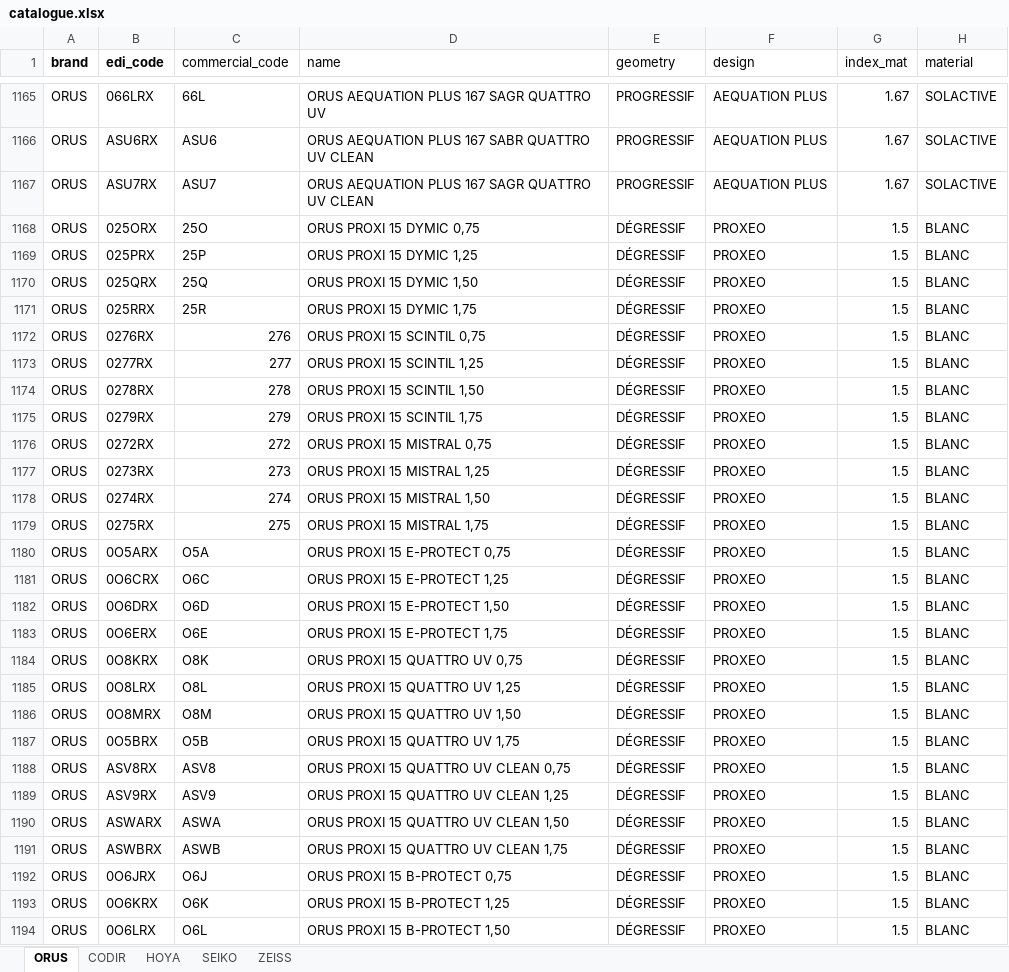
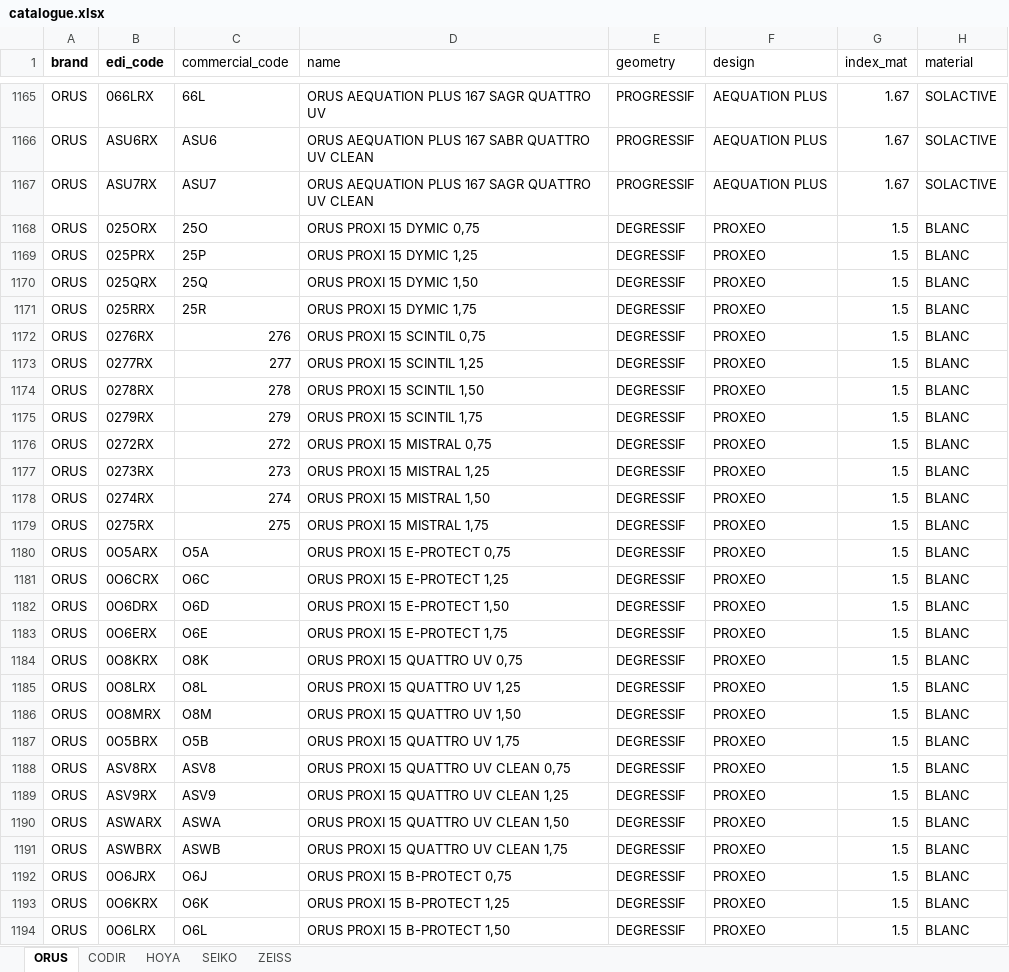
Before and after one commit to muamerklobodanovic-ops/podium-optique, an Excel workbook: backend/catalogue.xlsx, sheet ORUS, drawn as a sheet; only a part is shown, gaps mark what is left out; values as stored, in another font and other column widths than the file's, no borders; the diff covers the shown part only; the diff names each change by its address in the sheet, - before the commit and + after, or states it on an @@ line.

```diff
--- a/backend/catalogue.xlsx (sheet ORUS)
+++ b/backend/catalogue.xlsx (sheet ORUS)
-E1168:E1194 (geometry): DÉGRESSIF
+E1168:E1194 (geometry): DEGRESSIF
```
Also changed, not shown: 96 edited cells elsewhere in this sheet, 1 other file.
